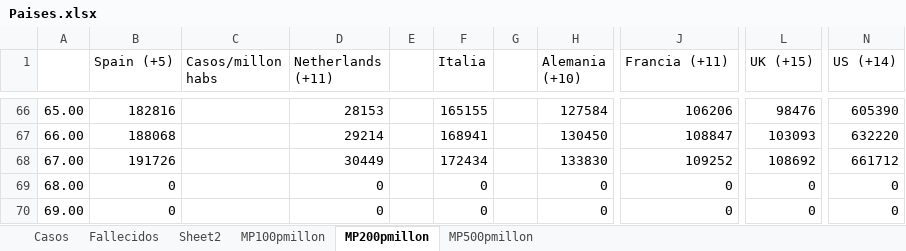
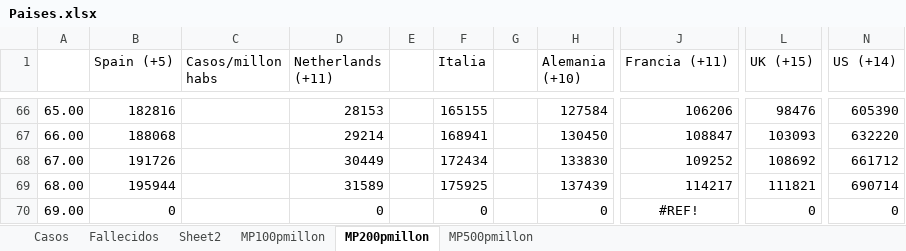
Before and after one commit to nava17490/PowerBI_Covid, an Excel workbook: Sources/Paises.xlsx, sheet MP200pmillon, drawn as a sheet; only a part is shown, gaps mark what is left out; values as stored, in another font and other column widths than the file's, no borders; charts and pictures not drawn; the diff names each change by its address in the sheet, - before the commit and + after, or states it on an @@ line.

```diff
--- a/Sources/Paises.xlsx (sheet MP200pmillon)
+++ b/Sources/Paises.xlsx (sheet MP200pmillon)
-B69 (Spain (+5)): 0
+B69 (Spain (+5)): 195944
-D69 (Netherlands (+11)): 0
+D69 (Netherlands (+11)): 31589
-F69 (Italia): 0
+F69 (Italia): 175925
-H69 (Alemania (+10)): 0
+H69 (Alemania (+10)): 137439
-J69 (Francia (+11)): 0
+J69 (Francia (+11)): 114217
-L69 (UK (+15)): 0
+L69 (UK (+15)): 111821
-N69 (US (+14)): 0
+N69 (US (+14)): 690714
-J70 (Francia (+11)): 0
+J70 (Francia (+11)): #REF!
-J70 alignment: right
+J70 alignment: center
```
Also changed, not shown: sheet Fallecidos, sheet Casos, sheet MP100pmillon, sheet MP500pmillon, charts or pictures, 6 other files.
